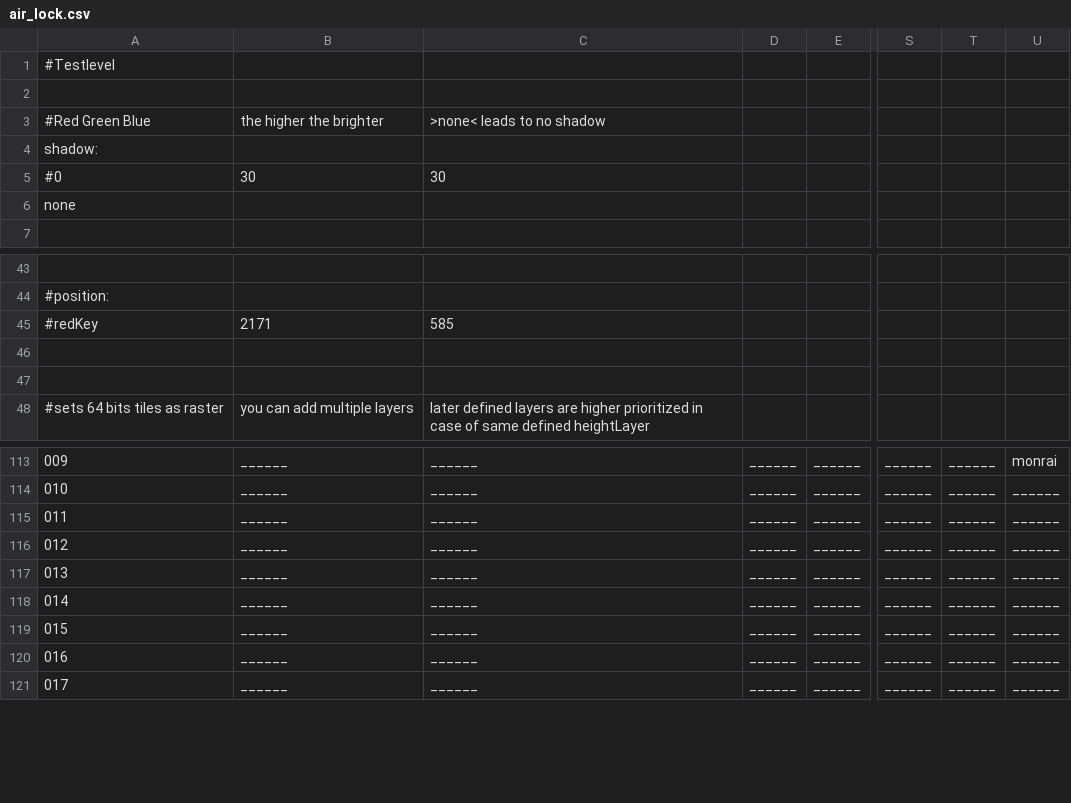
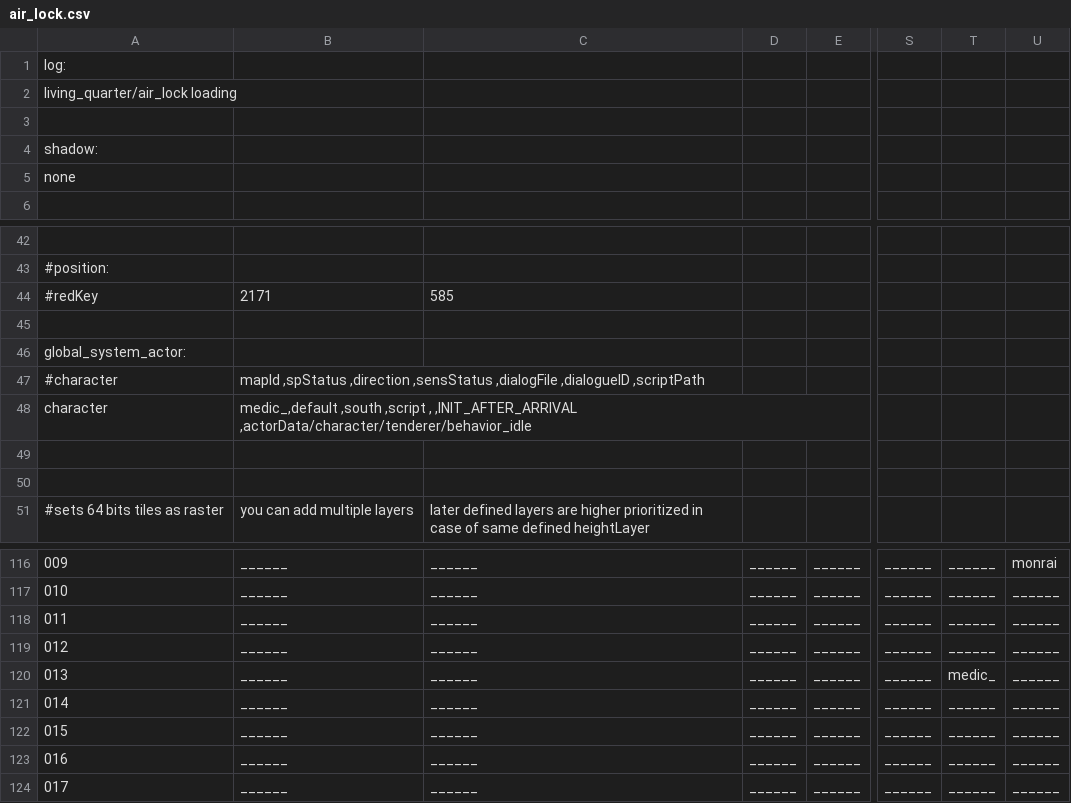
Before and after one commit to WolfgangBischoff/Ceres, a CSV file: src/main/resources/level/living_quarter/air_lock.csv, drawn as a sheet; only a part is shown, gaps mark what is left out; removed rows and columns are numbered as before the commit, all else as after; rows hold the shown columns only; the diff names each change by its address in the sheet, - before the commit and + after, or states it on an @@ line.

```diff
--- a/src/main/resources/level/living_quarter/air_lock.csv
+++ b/src/main/resources/level/living_quarter/air_lock.csv
@@ column A renumbered between rows 1 and 4 @@
-row 3: #Red Green Blue | the higher the brighter | >none< leads to no shadow
-B4: 30
+B4: (empty)
-C4: 30
+C4: (empty)
+row 45: (empty)
+row 46: global_system_actor:
+row 47: #character | mapId ,spStatus ,direction ,sensStatus ,dialogFile ,dialogueID ,scriptPath
+row 48: character | medic_,default ,south ,script , ,INIT_AFTER_ARRIVAL ,actorData/character/tenderer/behavior_idle
-T120: ______
+T120: medic_
```
Also changed, not shown: src/main/resources/actorData/_actorfile_pattern.csv, src/main/resources/actorData/character/medic_woman/medic_woman.csv, 12 other files.
